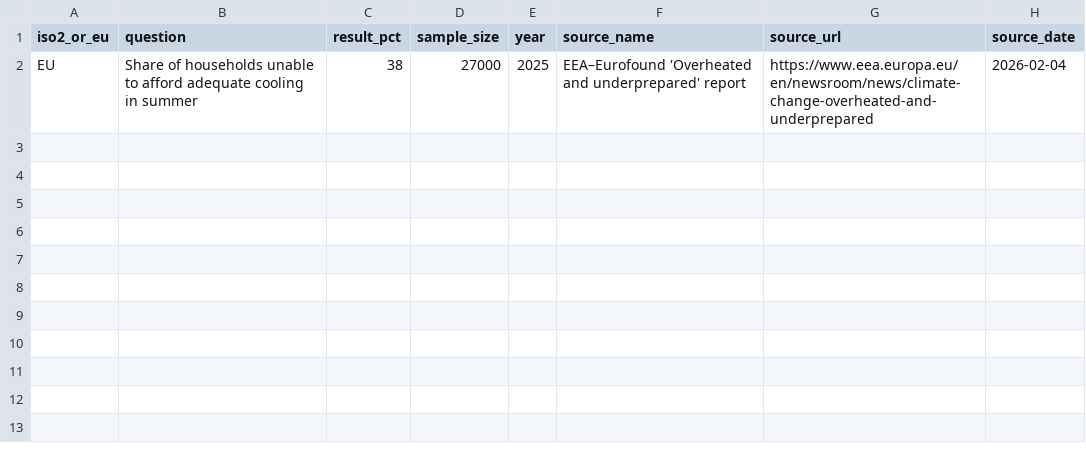
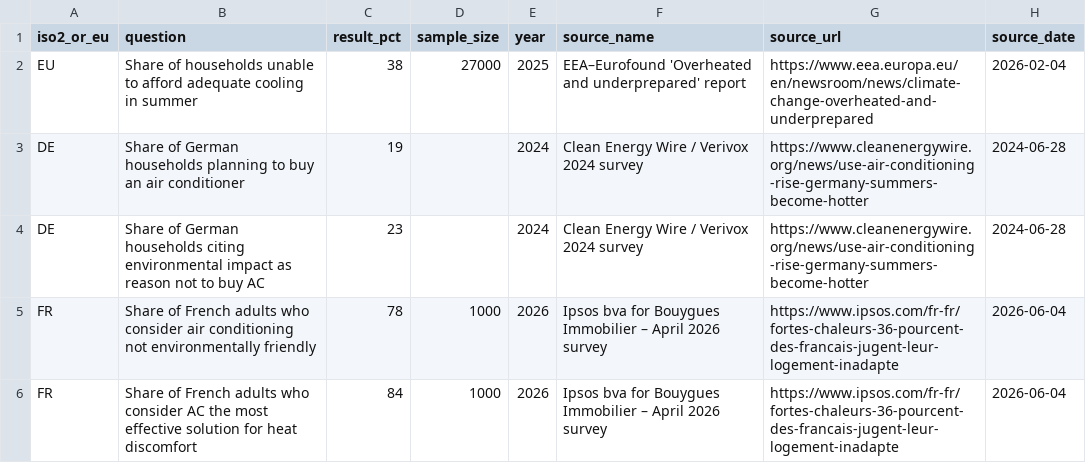
Before and after one commit to amirdaraee/overheated-europe, a CSV file: src/data/curated/surveys.csv, drawn as a sheet; the diff names each change by its address in the sheet, - before the commit and + after, or states it on an @@ line.

Commit message:
data: populate AC-by-setting and survey preferences

```diff
--- a/src/data/curated/surveys.csv
+++ b/src/data/curated/surveys.csv
+row 3: DE | Share of German households planning to buy an air conditioner | 19 |  | 2024 | Clean Energy Wire / Verivox 2024 survey | https://www.cleanenergywire.org/news/use-air-conditioning-rise-germany-summers-become-hotter | 2024-06-28
+row 4: DE | Share of German households citing environmental impact as reason not to buy AC | 23 |  | 2024 | Clean Energy Wire / Verivox 2024 survey | https://www.cleanenergywire.org/news/use-air-conditioning-rise-germany-summers-become-hotter | 2024-06-28
+row 5: FR | Share of French adults who consider air conditioning not environmentally friendly | 78 | 1000 | 2026 | Ipsos bva for Bouygues Immobilier – April 2026 survey | https://www.ipsos.com/fr-fr/fortes-chaleurs-36-pourcent-des-francais-jugent-leur-logement-inadapte | 2026-06-04
+row 6: FR | Share of French adults who consider AC the most effective solution for heat discomfort | 84 | 1000 | 2026 | Ipsos bva for Bouygues Immobilier – April 2026 survey | https://www.ipsos.com/fr-fr/fortes-chaleurs-36-pourcent-des-francais-jugent-leur-logement-inadapte | 2026-06-04
```
Also changed, not shown: 1 other file.
